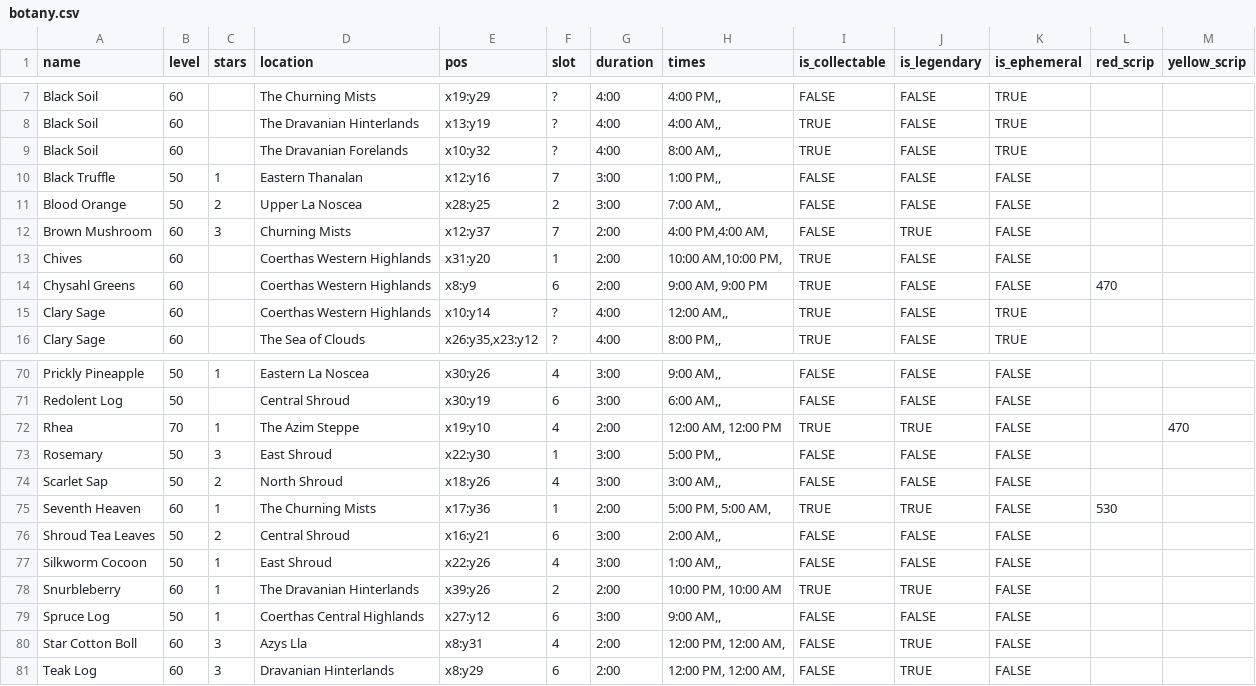
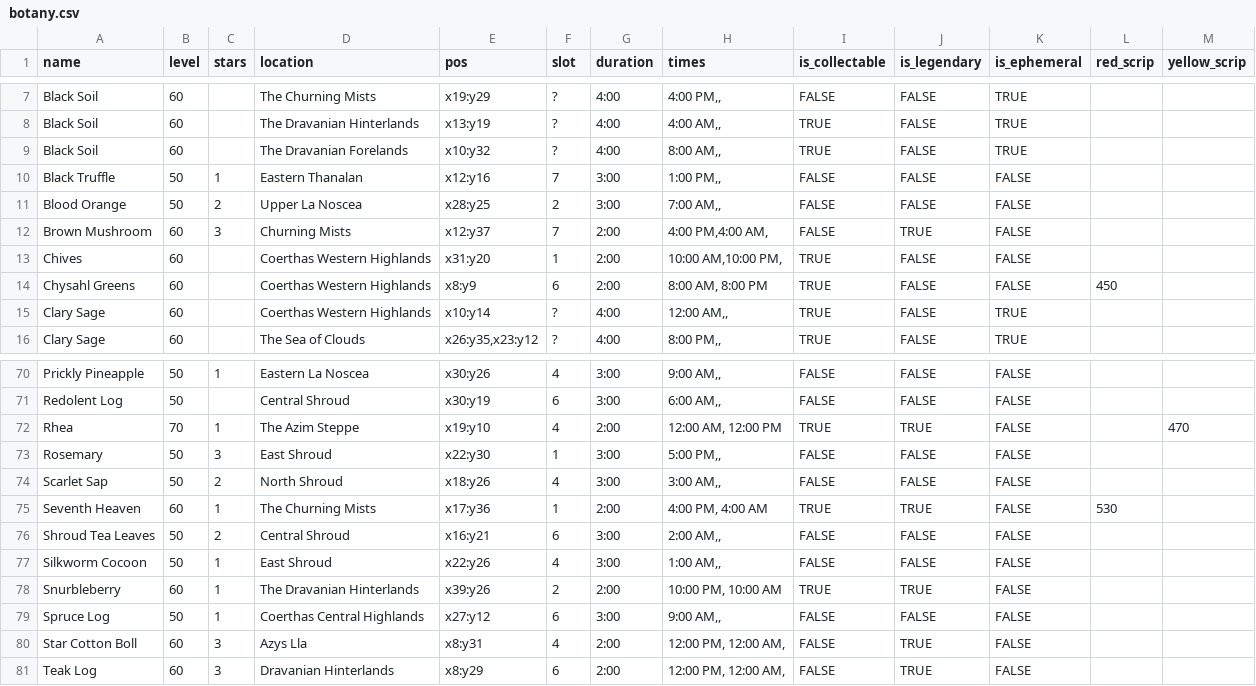
Before and after one commit to madewithsalt/eorzea_timers, a CSV file: data/botany.csv, drawn as a sheet; only a part is shown, gaps mark what is left out.

```diff
--- a/data/botany.csv
+++ b/data/botany.csv
@@ -13,3 +13,3 @@ Brown Mushroom,60,3,Churning Mists,x12:y37,7,2:00,"4:00 PM,4:00 AM,",FALSE,TRUE,
 Chives,60,,Coerthas Western Highlands,x31:y20,1,2:00,"10:00 AM,10:00 PM,",TRUE,FALSE,FALSE,,
-Chysahl Greens,60,,Coerthas Western Highlands,x8:y9,6,2:00,"9:00 AM, 9:00 PM",TRUE,FALSE,FALSE,470,
+Chysahl Greens,60,,Coerthas Western Highlands,x8:y9,6,2:00,"8:00 AM, 8:00 PM",TRUE,FALSE,FALSE,450,
 Clary Sage,60,,Coerthas Western Highlands,x10:y14,?,4:00,"12:00 AM,,",TRUE,FALSE,TRUE,,
@@ -74,3 +74,3 @@ Rosemary,50,3,East Shroud,x22:y30,1,3:00,"5:00 PM,,",FALSE,FALSE,FALSE,,
 Scarlet Sap,50,2,North Shroud,x18:y26,4,3:00,"3:00 AM,,",FALSE,FALSE,FALSE,,
-Seventh Heaven,60,1,The Churning Mists,x17:y36,1,2:00,"5:00 PM, 5:00 AM,",TRUE,TRUE,FALSE,530,
+Seventh Heaven,60,1,The Churning Mists,x17:y36,1,2:00,"4:00 PM, 4:00 AM",TRUE,TRUE,FALSE,530,
 Shroud Tea Leaves,50,2,Central Shroud,x16:y21,6,3:00,"2:00 AM,,",FALSE,FALSE,FALSE,,
```
Also changed, not shown: data/mining.csv, 4 other files.
